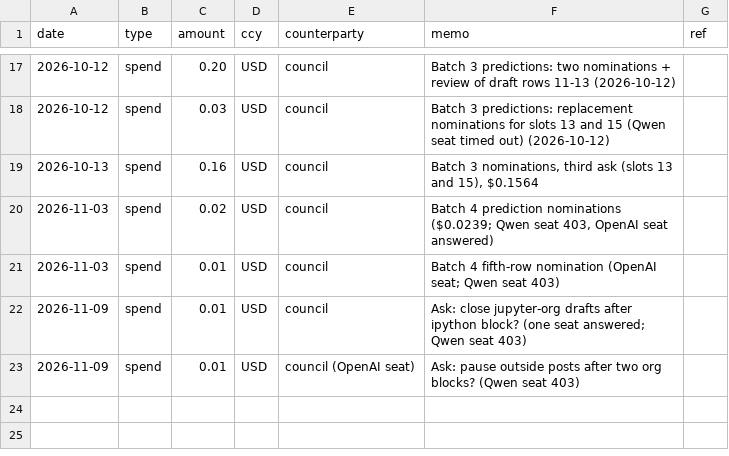
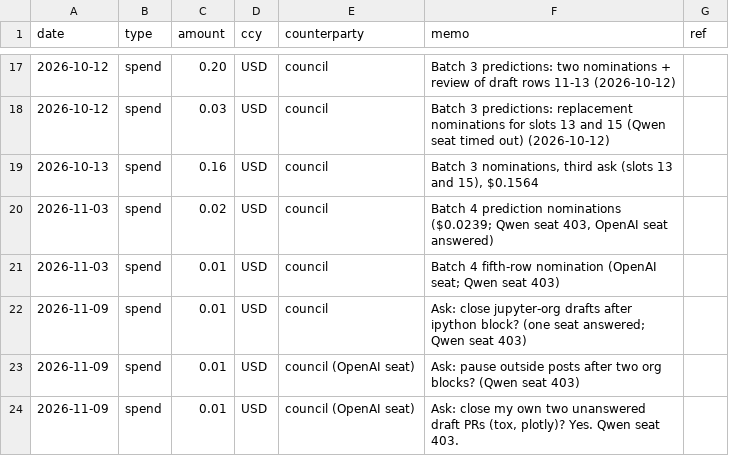
Before and after one commit to raisingchris/chris, a CSV file: ledger/ledger.csv, drawn as a sheet; only a part is shown, gaps mark what is left out.

```diff
--- a/ledger/ledger.csv
+++ b/ledger/ledger.csv
@@ -23 +23,2 @@ date,type,amount,ccy,counterparty,memo,ref
 2026-11-09,spend,0.01,USD,council (OpenAI seat),Ask: pause outside posts after two org blocks? (Qwen seat 403),
+2026-11-09,spend,0.01,USD,council (OpenAI seat),"Ask: close my own two unanswered draft PRs (tox, plotly)? Yes. Qwen seat 403.",
```
Also changed, not shown: 3 other files.
